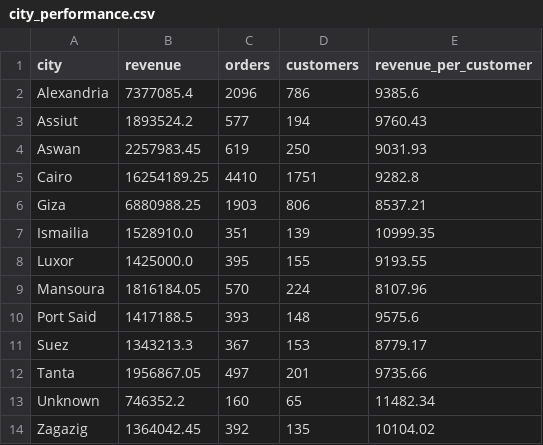
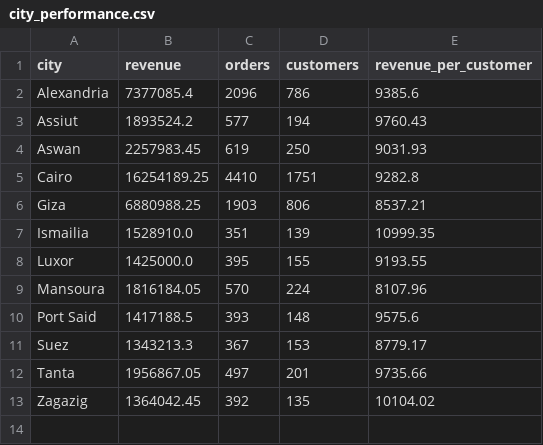
Before and after one commit to aw2818726-eng/retail-project, a CSV file: outputs/city_performance.csv, drawn as a sheet.

```diff
--- a/outputs/city_performance.csv
+++ b/outputs/city_performance.csv
@@ -12,3 +12,2 @@ Suez,1343213.3,367,153,8779.17
 Tanta,1956867.05,497,201,9735.66
-Unknown,746352.2,160,65,11482.34
 Zagazig,1364042.45,392,135,10104.02
```
Also changed, not shown: outputs/category_performance.csv, outputs/channel_performance.csv, 12 other files.
